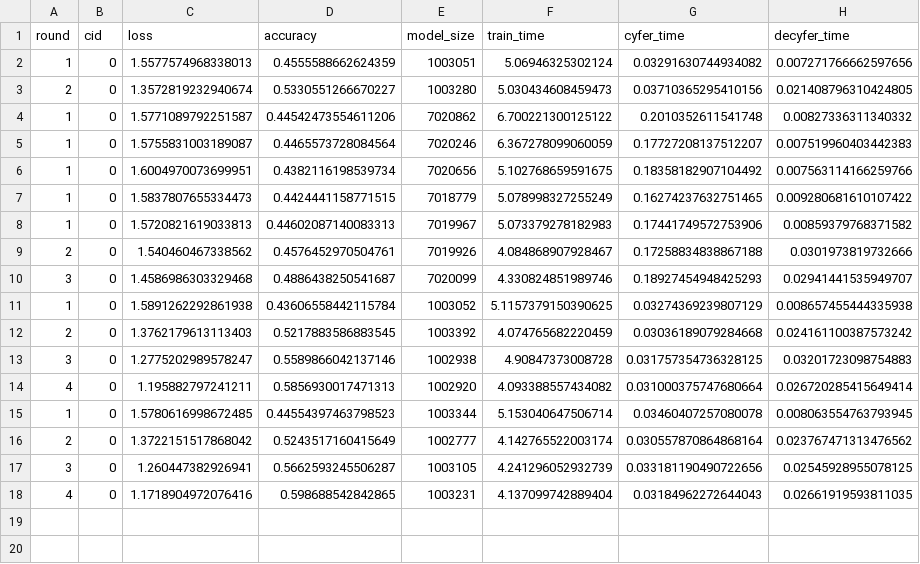
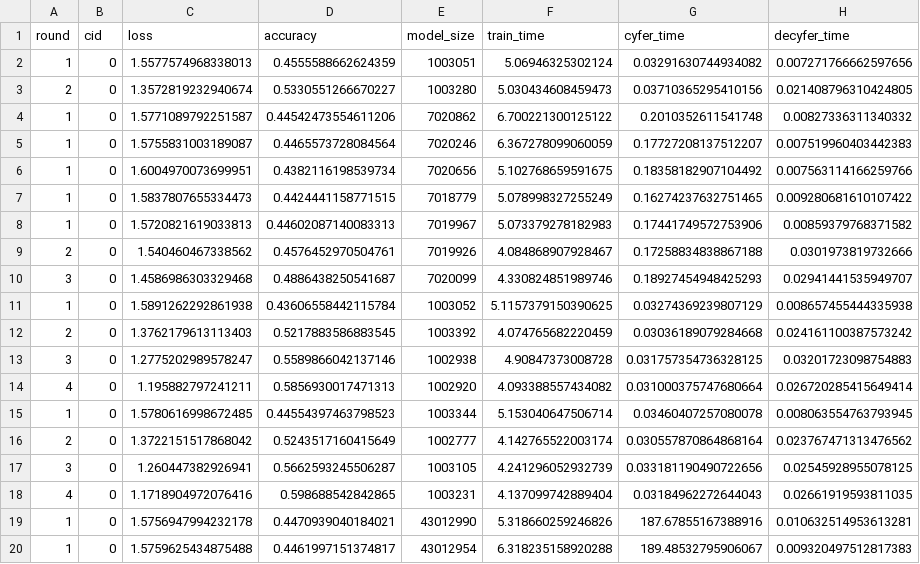
Before and after one commit to Numb4r/NVNL-FL, a CSV file: logs/CIFAR10/train_fhe_0.csv, drawn as a sheet.

```diff
--- a/logs/CIFAR10/train_fhe_0.csv
+++ b/logs/CIFAR10/train_fhe_0.csv
@@ -18 +18,3 @@ round, cid, loss, accuracy, model_size, train_time, cyfer_time, decyfer_time
 4, 0, 1.1718904972076416, 0.598688542842865, 1003231, 4.137099742889404, 0.03184962272644043, 0.02661919593811035
+1, 0, 1.5756947994232178, 0.4470939040184021, 43012990, 5.318660259246826, 187.67855167388916, 0.010632514953613281
+1, 0, 1.5759625434875488, 0.4461997151374817, 43012954, 6.318235158920288, 189.48532795906067, 0.009320497512817383
```
Also changed, not shown: logs/CIFAR10/train_fhe_1.csv, 40 other files.
